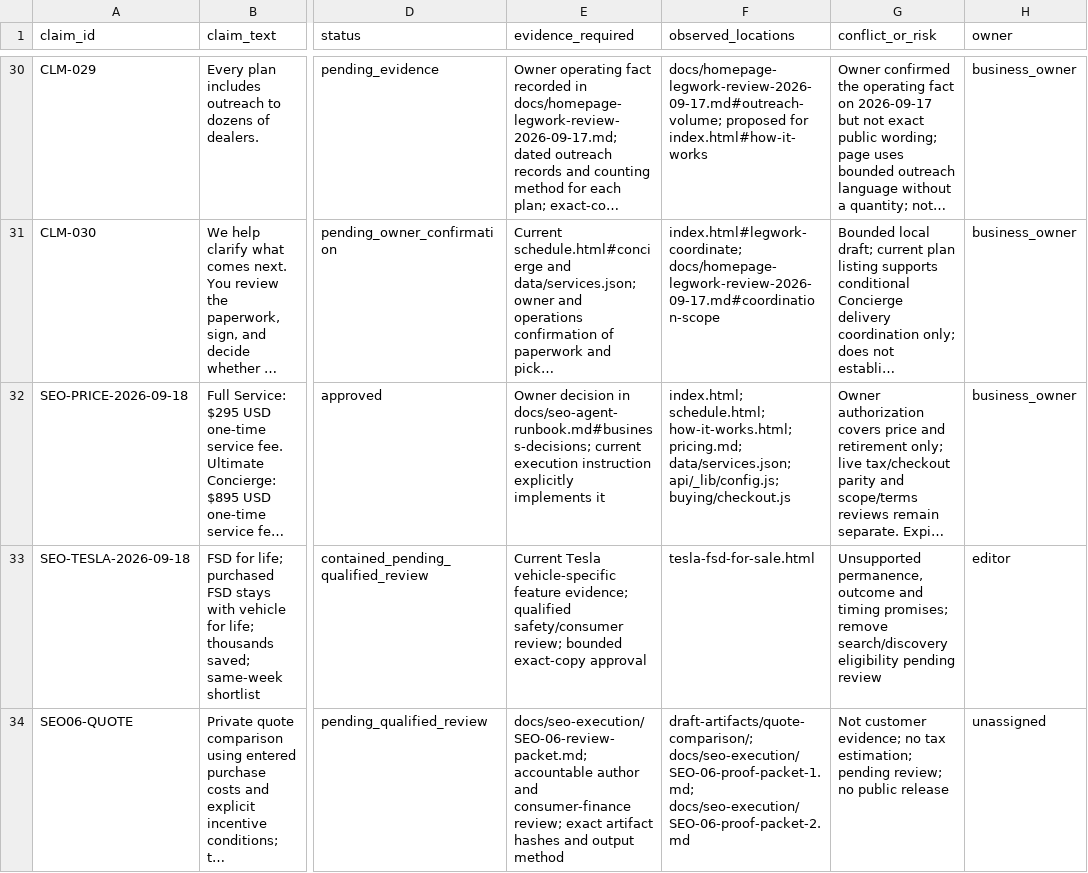
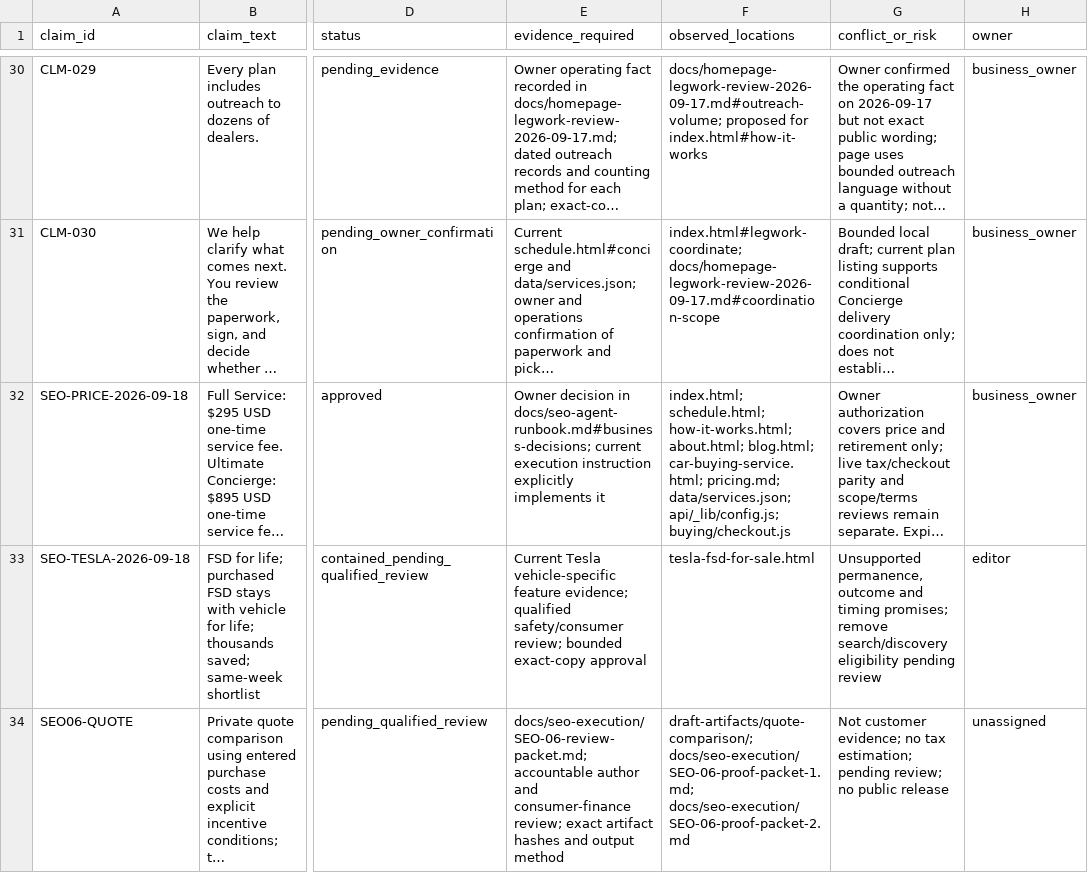
Before and after one commit to m1jenkins/Barton, a CSV file: data/claims.csv, drawn as a sheet; only a part is shown, gaps mark what is left out; long unchanged cells end in …; the diff names each change by its address in the sheet, - before the commit and + after, or states it on an @@ line.

```diff
--- a/data/claims.csv
+++ b/data/claims.csv
-F32 (observed_locations): …schedule.html; how-it-works.html; pricing.md; data/services.json;…
+F32 (observed_locations): …schedule.html; how-it-works.html; about.html; blog.html; car-buying-service.html; pricing.md; data/services.json;…
```
Also changed, not shown: data/content-inventory.csv, 40 other files.
